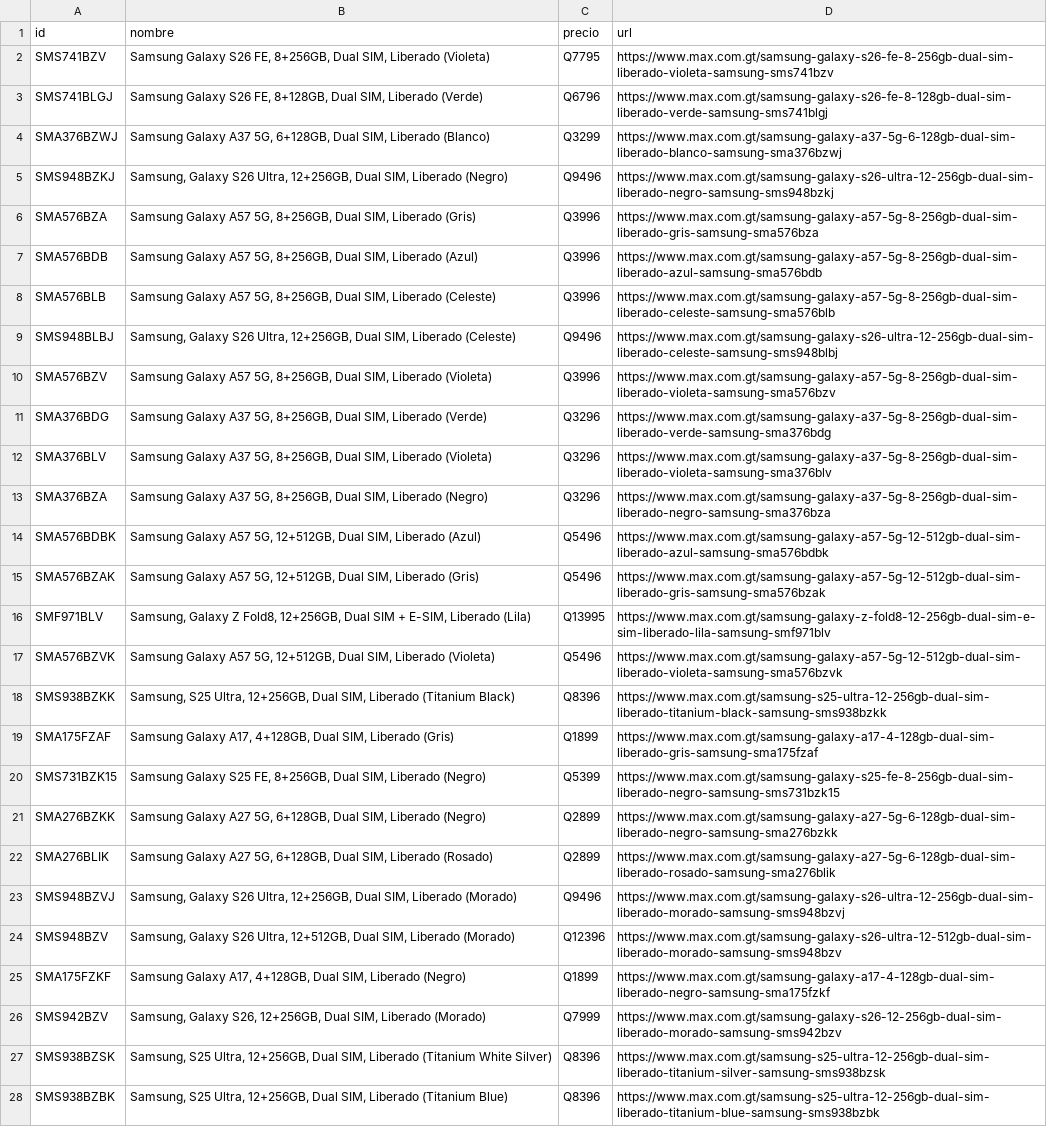
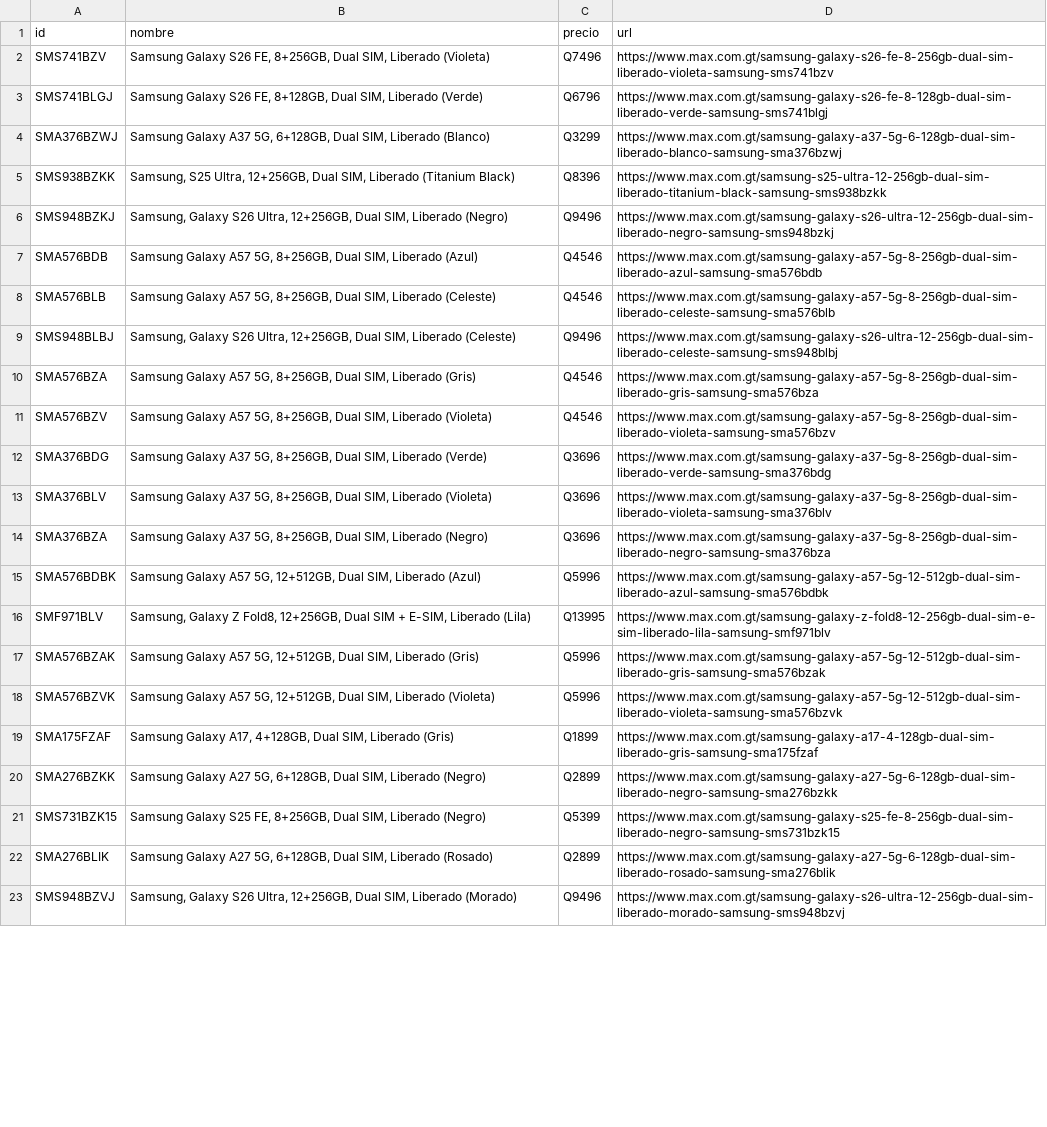
Before and after one commit to goldenboy1496/reporte-precios, a CSV file: data/productos_max.csv, drawn as a sheet; only a part is shown; removed rows and columns are numbered as before the commit, all else as after; the diff covers the shown part only; the diff names each change by its address in the sheet, - before the commit and + after, or states it on an @@ line.

```diff
--- a/data/productos_max.csv
+++ b/data/productos_max.csv
-C2 (precio): Q7795
+C2 (precio): Q7496
@@ row 18 moved to row 5: SMS938BZKK @@
-row 6: SMA576BZA | Samsung Galaxy A57 5G, 8+256GB, Dual SIM, Liberado (Gris) | Q3996 | https://www.max.com.gt/samsung-galaxy-a57-5g-8-256gb-dual-sim-liberado-gris-samsung-sma576bza
-C7:C8 (precio): Q3996
+C7:C8 (precio): Q4546
+row 10: SMA576BZA | Samsung Galaxy A57 5G, 8+256GB, Dual SIM, Liberado (Gris) | Q4546 | https://www.max.com.gt/samsung-galaxy-a57-5g-8-256gb-dual-sim-liberado-gris-samsung-sma576bza
-C11 (precio): Q3996
+C11 (precio): Q4546
-C12:C14 (precio): Q3296
+C12:C14 (precio): Q3696
-C15 (precio): Q5496
+C15 (precio): Q5996
-row 15: SMA576BZAK | Samsung Galaxy A57 5G, 12+512GB, Dual SIM, Liberado (Gris) | Q5496 | https://www.max.com.gt/samsung-galaxy-a57-5g-12-512gb-dual-sim-liberado-gris-samsung-sma576bzak
+row 17: SMA576BZAK | Samsung Galaxy A57 5G, 12+512GB, Dual SIM, Liberado (Gris) | Q5996 | https://www.max.com.gt/samsung-galaxy-a57-5g-12-512gb-dual-sim-liberado-gris-samsung-sma576bzak
-C18 (precio): Q5496
+C18 (precio): Q5996
@@ row 21 moved to row 20: SMA276BZKK @@
-row 24: SMS948BZV | Samsung, Galaxy S26 Ultra, 12+512GB, Dual SIM, Liberado (Morado) | Q12396 | https://www.max.com.gt/samsung-galaxy-s26-ultra-12-512gb-dual-sim-liberado-morado-samsung-sms948bzv
-row 25: SMA175FZKF | Samsung Galaxy A17, 4+128GB, Dual SIM, Liberado (Negro) | Q1899 | https://www.max.com.gt/samsung-galaxy-a17-4-128gb-dual-sim-liberado-negro-samsung-sma175fzkf
-row 26: SMS942BZV | Samsung, Galaxy S26, 12+256GB, Dual SIM, Liberado (Morado) | Q7999 | https://www.max.com.gt/samsung-galaxy-s26-12-256gb-dual-sim-liberado-morado-samsung-sms942bzv
-row 27: SMS938BZSK | Samsung, S25 Ultra, 12+256GB, Dual SIM, Liberado (Titanium White Silver) | Q8396 | https://www.max.com.gt/samsung-s25-ultra-12-256gb-dual-sim-liberado-titanium-silver-samsung-sms938bzsk
-row 28: SMS938BZBK | Samsung, S25 Ultra, 12+256GB, Dual SIM, Liberado (Titanium Blue) | Q8396 | https://www.max.com.gt/samsung-s25-ultra-12-256gb-dual-sim-liberado-titanium-blue-samsung-sms938bzbk
```
Also changed, not shown: 1 added row, 26 removed rows, 10 moved rows and 7 edited cells elsewhere in this file, data/historico_cambios.csv, data/productos_curacao_sv.csv, 19 other files.
